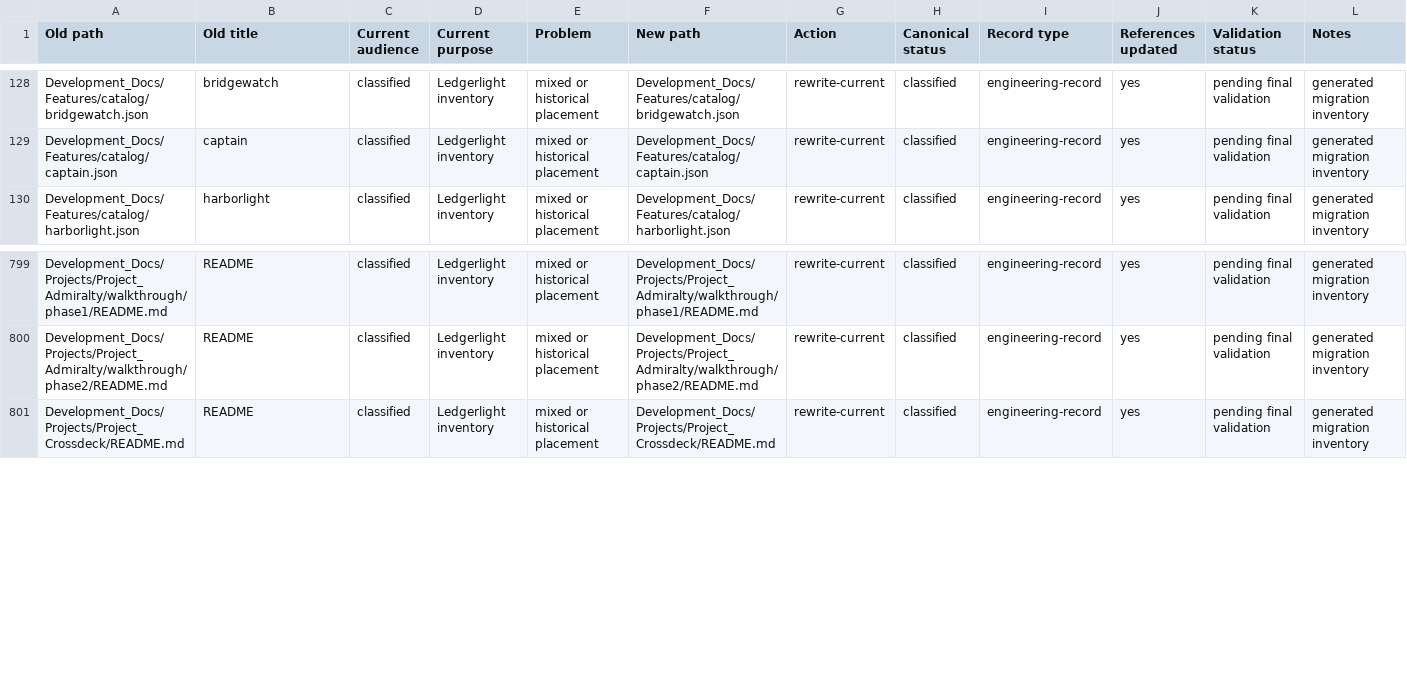
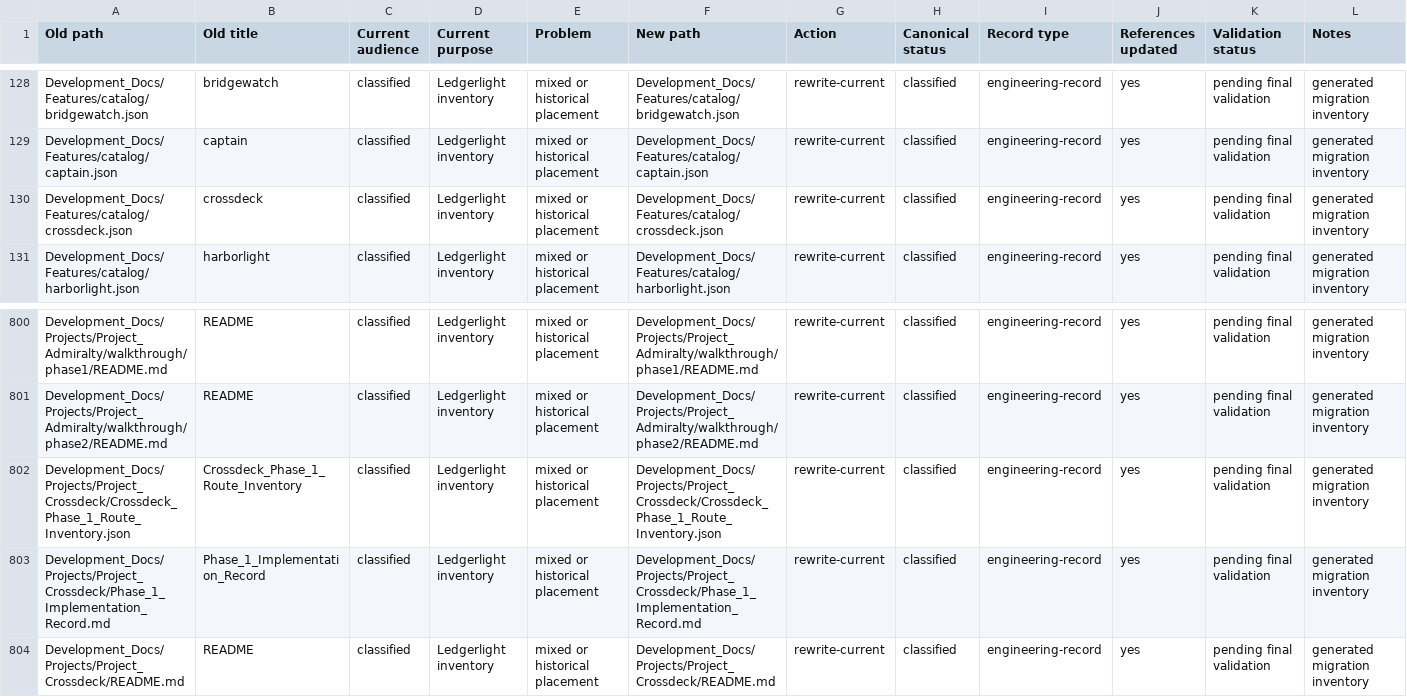
Before and after one commit to Kgray44/treasurehuntSoT, a CSV file: Development_Docs/Programs/Other/Ledgerlight/Project_Ledgerlight_Documentation_Migration_Matrix.csv, drawn as a sheet; only a part is shown, gaps mark what is left out; the diff names each change by its address in the sheet, - before the commit and + after, or states it on an @@ line.

Commit message:
feat(crossdeck): implement Phase 1 — Lay the Gangway (#693)
* feat(crossdeck): implement Phase 1 surface participation and secure pairing

* test(crossdeck): include Phase 1 in audited feature catalog

* test(crossdeck): distinguish device polling in Journal lifecycle fixtures

```diff
--- a/Development_Docs/Programs/Other/Ledgerlight/Project_Ledgerlight_Documentation_Migration_Matrix.csv
+++ b/Development_Docs/Programs/Other/Ledgerlight/Project_Ledgerlight_Documentation_Migration_Matrix.csv
+row 130: Development_Docs/Features/catalog/crossdeck.json | crossdeck | classified | Ledgerlight inventory | mixed or historical placement | Development_Docs/Features/catalog/crossdeck.json | rewrite-current | classified | engineering-record | yes | pending final validation | generated migration inventory
+row 802: Development_Docs/Projects/Project_Crossdeck/Crossdeck_Phase_1_Route_Inventory.json | Crossdeck_Phase_1_Route_Inventory | classified | Ledgerlight inventory | mixed or historical placement | Development_Docs/Projects/Project_Crossdeck/Crossdeck_Phase_1_Route_Inventory.json | rewrite-current | classified | engineering-record | yes | pending final validation | generated migration inventory
+row 803: Development_Docs/Projects/Project_Crossdeck/Phase_1_Implementation_Record.md | Phase_1_Implementation_Record | classified | Ledgerlight inventory | mixed or historical placement | Development_Docs/Projects/Project_Crossdeck/Phase_1_Implementation_Record.md | rewrite-current | classified | engineering-record | yes | pending final validation | generated migration inventory
```
Also changed, not shown: 31 other files.
